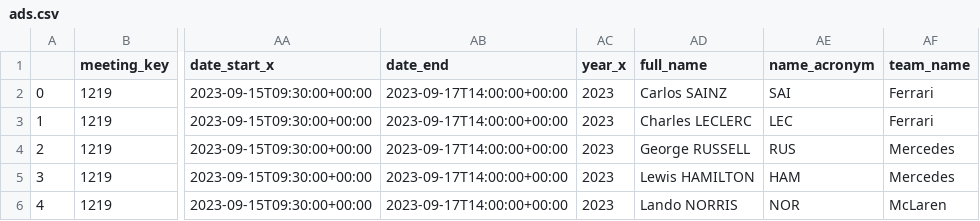
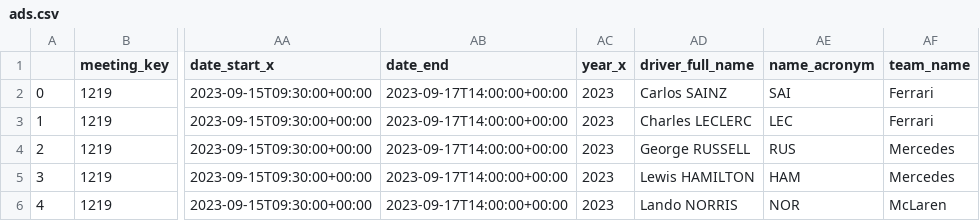
Before and after one commit to atudorcarsin/f1-commentary, a CSV file: ads.csv, drawn as a sheet; only a part is shown, gaps mark what is left out; the diff names each change by its address in the sheet, - before the commit and + after, or states it on an @@ line.

Commit message:
Update ads.csv

```diff
--- a/ads.csv
+++ b/ads.csv
-AD1: full_name
+AD1: driver_full_name
```
